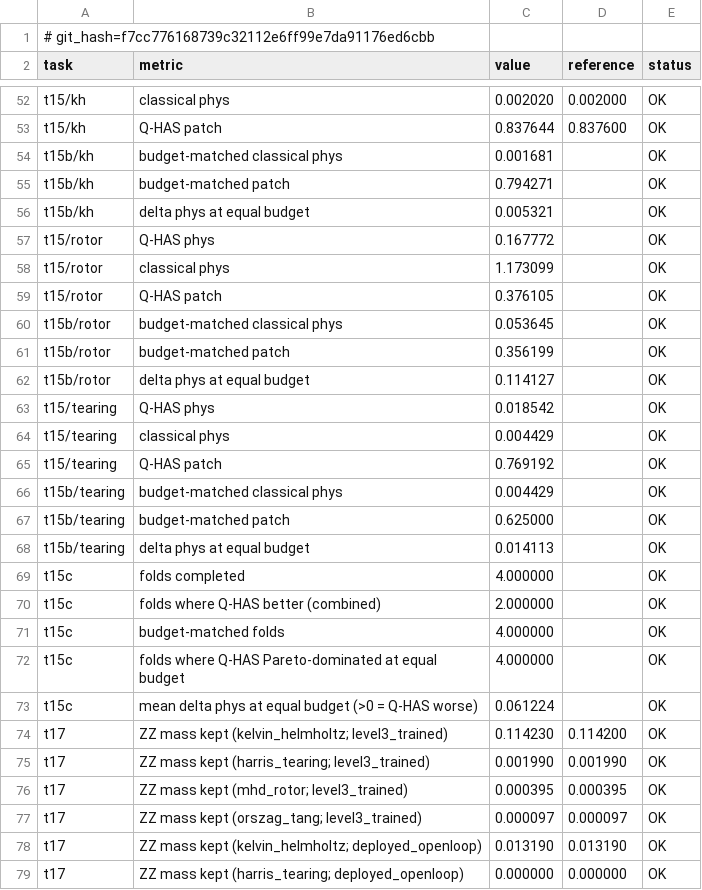
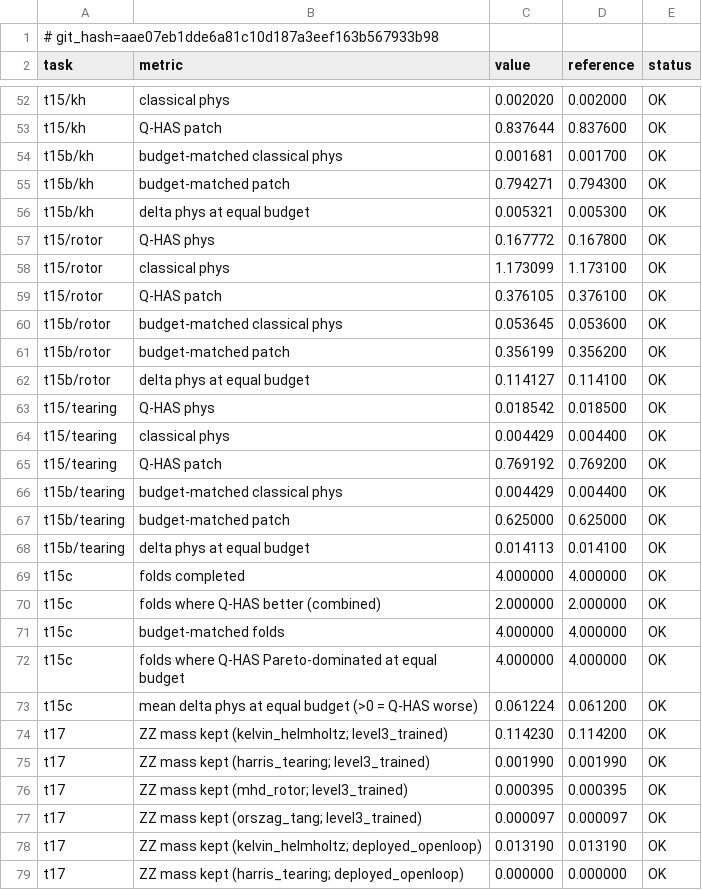
Before and after one commit to armandld/BA_Proj, a CSV file: study/results/v4_master_table.csv, drawn as a sheet; only a part is shown, gaps mark what is left out.

```diff
--- a/study/results/v4_master_table.csv
+++ b/study/results/v4_master_table.csv
@@ -1,2 +1,2 @@
-# git_hash=f7cc776168739c32112e6ff99e7da91176ed6cbb
+# git_hash=aae07eb1dde6a81c10d187a3eef163b567933b98
 task,metric,value,reference,status
@@ -53,22 +53,22 @@ t15/kh,classical phys,0.002020,0.002000,OK
 t15/kh,Q-HAS patch,0.837644,0.837600,OK
-t15b/kh,budget-matched classical phys,0.001681,,OK
-t15b/kh,budget-matched patch,0.794271,,OK
-t15b/kh,delta phys at equal budget,0.005321,,OK
-t15/rotor,Q-HAS phys,0.167772,,OK
-t15/rotor,classical phys,1.173099,,OK
-t15/rotor,Q-HAS patch,0.376105,,OK
-t15b/rotor,budget-matched classical phys,0.053645,,OK
-t15b/rotor,budget-matched patch,0.356199,,OK
-t15b/rotor,delta phys at equal budget,0.114127,,OK
-t15/tearing,Q-HAS phys,0.018542,,OK
-t15/tearing,classical phys,0.004429,,OK
-t15/tearing,Q-HAS patch,0.769192,,OK
-t15b/tearing,budget-matched classical phys,0.004429,,OK
-t15b/tearing,budget-matched patch,0.625000,,OK
-t15b/tearing,delta phys at equal budget,0.014113,,OK
-t15c,folds completed,4.000000,,OK
-t15c,folds where Q-HAS better (combined),2.000000,,OK
-t15c,budget-matched folds,4.000000,,OK
-t15c,folds where Q-HAS Pareto-dominated at equal budget,4.000000,,OK
-t15c,mean delta phys at equal budget (>0 = Q-HAS worse),0.061224,,OK
+t15b/kh,budget-matched classical phys,0.001681,0.001700,OK
+t15b/kh,budget-matched patch,0.794271,0.794300,OK
+t15b/kh,delta phys at equal budget,0.005321,0.005300,OK
+t15/rotor,Q-HAS phys,0.167772,0.167800,OK
+t15/rotor,classical phys,1.173099,1.173100,OK
+t15/rotor,Q-HAS patch,0.376105,0.376100,OK
+t15b/rotor,budget-matched classical phys,0.053645,0.053600,OK
+t15b/rotor,budget-matched patch,0.356199,0.356200,OK
+t15b/rotor,delta phys at equal budget,0.114127,0.114100,OK
+t15/tearing,Q-HAS phys,0.018542,0.018500,OK
+t15/tearing,classical phys,0.004429,0.004400,OK
+t15/tearing,Q-HAS patch,0.769192,0.769200,OK
+t15b/tearing,budget-matched classical phys,0.004429,0.004400,OK
+t15b/tearing,budget-matched patch,0.625000,0.625000,OK
+t15b/tearing,delta phys at equal budget,0.014113,0.014100,OK
+t15c,folds completed,4.000000,4.000000,OK
+t15c,folds where Q-HAS better (combined),2.000000,2.000000,OK
+t15c,budget-matched folds,4.000000,4.000000,OK
+t15c,folds where Q-HAS Pareto-dominated at equal budget,4.000000,4.000000,OK
+t15c,mean delta phys at equal budget (>0 = Q-HAS worse),0.061224,0.061200,OK
 t17,ZZ mass kept (kelvin_helmholtz; level3_trained),0.114230,0.114200,OK
```
Also changed, not shown: 6 other files.
